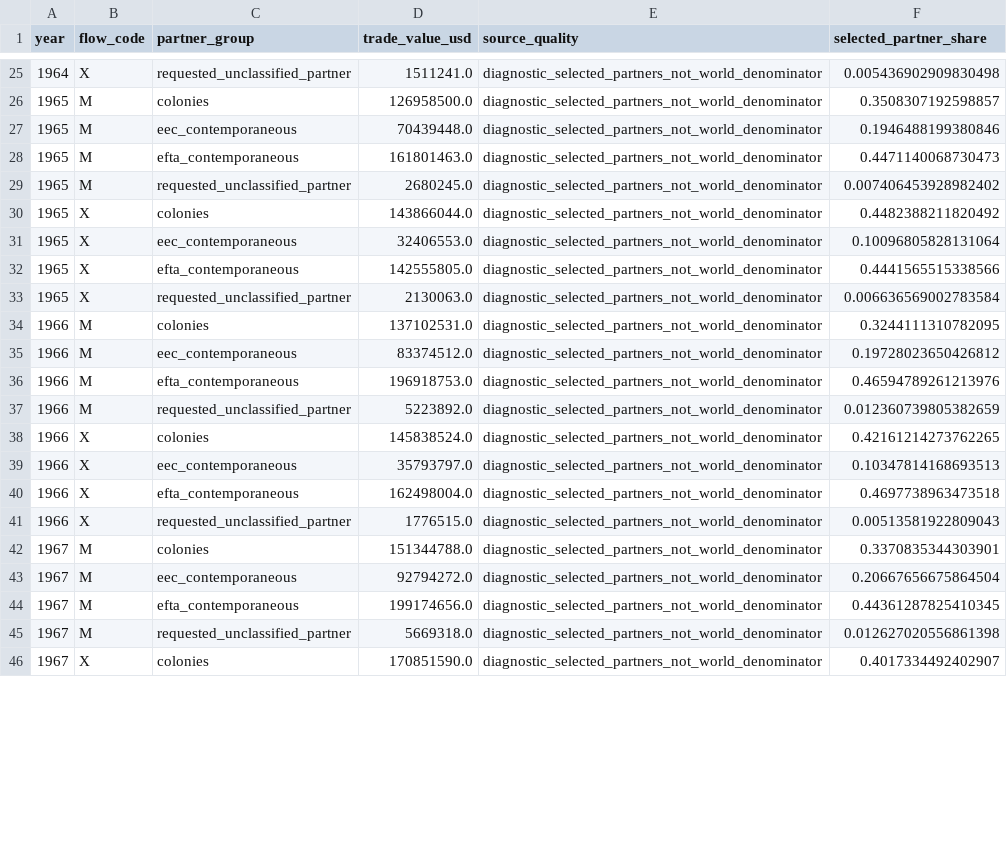
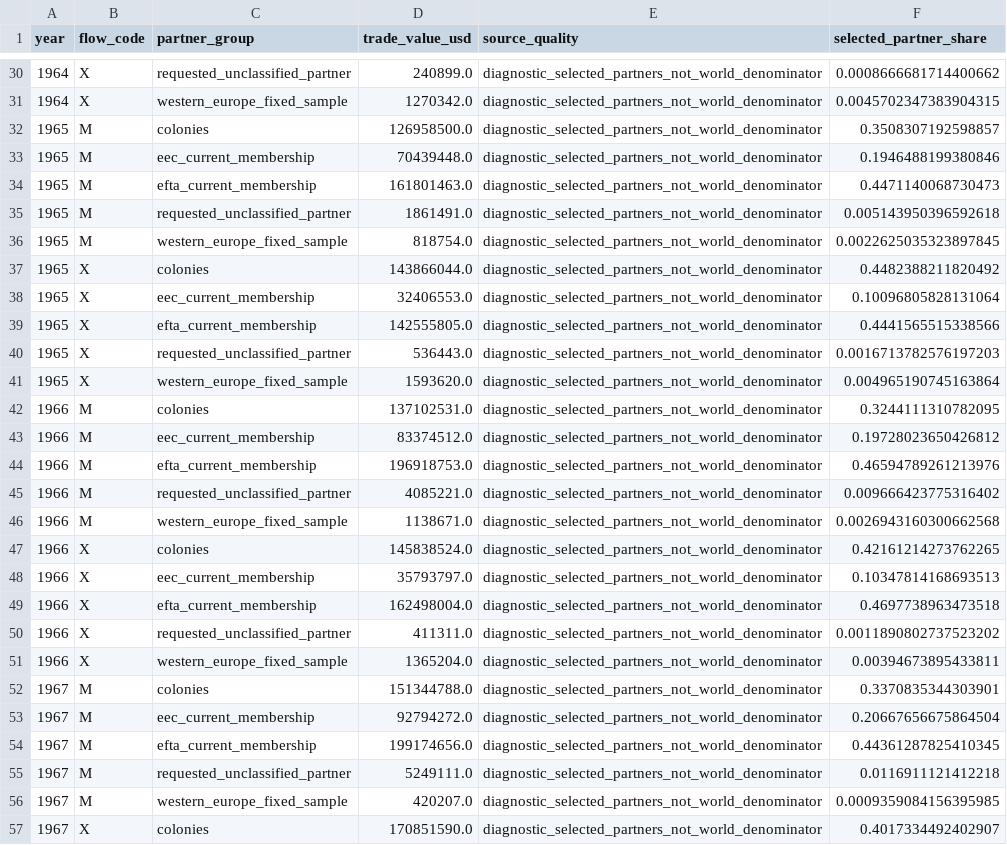
Before and after one commit to DiogoRibeiro7/portugal-external-growth-1960-1973, a CSV file: results/diagnostics/comtrade_coverage/selected_group_shares.csv, drawn as a sheet; only a part is shown, gaps mark what is left out; the diff covers the shown part only.

Commit message:
fix(comtrade): use historical partner areas

```diff
--- a/results/diagnostics/comtrade_coverage/selected_group_shares.csv
+++ b/results/diagnostics/comtrade_coverage/selected_group_shares.csv
@@ -25,22 +30,28 @@ year,flow_code,partner_group,trade_value_usd,source_quality,selected_partner_sha
-1964,X,requested_unclassified_partner,1511241.0,diagnostic_selected_partners_not_world_denominator,0.005436902909830498
+1964,X,requested_unclassified_partner,240899.0,diagnostic_selected_partners_not_world_denominator,0.0008666681714400662
+1964,X,western_europe_fixed_sample,1270342.0,diagnostic_selected_partners_not_world_denominator,0.0045702347383904315
 1965,M,colonies,126958500.0,diagnostic_selected_partners_not_world_denominator,0.3508307192598857
-1965,M,eec_contemporaneous,70439448.0,diagnostic_selected_partners_not_world_denominator,0.1946488199380846
-1965,M,efta_contemporaneous,161801463.0,diagnostic_selected_partners_not_world_denominator,0.4471140068730473
-1965,M,requested_unclassified_partner,2680245.0,diagnostic_selected_partners_not_world_denominator,0.007406453928982402
+1965,M,eec_current_membership,70439448.0,diagnostic_selected_partners_not_world_denominator,0.1946488199380846
+1965,M,efta_current_membership,161801463.0,diagnostic_selected_partners_not_world_denominator,0.4471140068730473
+1965,M,requested_unclassified_partner,1861491.0,diagnostic_selected_partners_not_world_denominator,0.005143950396592618
+1965,M,western_europe_fixed_sample,818754.0,diagnostic_selected_partners_not_world_denominator,0.0022625035323897845
 1965,X,colonies,143866044.0,diagnostic_selected_partners_not_world_denominator,0.4482388211820492
-1965,X,eec_contemporaneous,32406553.0,diagnostic_selected_partners_not_world_denominator,0.10096805828131064
-1965,X,efta_contemporaneous,142555805.0,diagnostic_selected_partners_not_world_denominator,0.4441565515338566
-1965,X,requested_unclassified_partner,2130063.0,diagnostic_selected_partners_not_world_denominator,0.006636569002783584
+1965,X,eec_current_membership,32406553.0,diagnostic_selected_partners_not_world_denominator,0.10096805828131064
+1965,X,efta_current_membership,142555805.0,diagnostic_selected_partners_not_world_denominator,0.4441565515338566
+1965,X,requested_unclassified_partner,536443.0,diagnostic_selected_partners_not_world_denominator,0.0016713782576197203
+1965,X,western_europe_fixed_sample,1593620.0,diagnostic_selected_partners_not_world_denominator,0.004965190745163864
 1966,M,colonies,137102531.0,diagnostic_selected_partners_not_world_denominator,0.3244111310782095
-1966,M,eec_contemporaneous,83374512.0,diagnostic_selected_partners_not_world_denominator,0.19728023650426812
-1966,M,efta_contemporaneous,196918753.0,diagnostic_selected_partners_not_world_denominator,0.46594789261213976
-1966,M,requested_unclassified_partner,5223892.0,diagnostic_selected_partners_not_world_denominator,0.012360739805382659
+1966,M,eec_current_membership,83374512.0,diagnostic_selected_partners_not_world_denominator,0.19728023650426812
+1966,M,efta_current_membership,196918753.0,diagnostic_selected_partners_not_world_denominator,0.46594789261213976
+1966,M,requested_unclassified_partner,4085221.0,diagnostic_selected_partners_not_world_denominator,0.009666423775316402
+1966,M,western_europe_fixed_sample,1138671.0,diagnostic_selected_partners_not_world_denominator,0.0026943160300662568
 1966,X,colonies,145838524.0,diagnostic_selected_partners_not_world_denominator,0.42161214273762265
-1966,X,eec_contemporaneous,35793797.0,diagnostic_selected_partners_not_world_denominator,0.10347814168693513
-1966,X,efta_contemporaneous,162498004.0,diagnostic_selected_partners_not_world_denominator,0.4697738963473518
-1966,X,requested_unclassified_partner,1776515.0,diagnostic_selected_partners_not_world_denominator,0.00513581922809043
+1966,X,eec_current_membership,35793797.0,diagnostic_selected_partners_not_world_denominator,0.10347814168693513
+1966,X,efta_current_membership,162498004.0,diagnostic_selected_partners_not_world_denominator,0.4697738963473518
+1966,X,requested_unclassified_partner,411311.0,diagnostic_selected_partners_not_world_denominator,0.0011890802737523202
+1966,X,western_europe_fixed_sample,1365204.0,diagnostic_selected_partners_not_world_denominator,0.00394673895433811
 1967,M,colonies,151344788.0,diagnostic_selected_partners_not_world_denominator,0.3370835344303901
-1967,M,eec_contemporaneous,92794272.0,diagnostic_selected_partners_not_world_denominator,0.20667656675864504
-1967,M,efta_contemporaneous,199174656.0,diagnostic_selected_partners_not_world_denominator,0.44361287825410345
-1967,M,requested_unclassified_partner,5669318.0,diagnostic_selected_partners_not_world_denominator,0.012627020556861398
+1967,M,eec_current_membership,92794272.0,diagnostic_selected_partners_not_world_denominator,0.20667656675864504
+1967,M,efta_current_membership,199174656.0,diagnostic_selected_partners_not_world_denominator,0.44361287825410345
+1967,M,requested_unclassified_partner,5249111.0,diagnostic_selected_partners_not_world_denominator,0.0116911121412218
+1967,M,western_europe_fixed_sample,420207.0,diagnostic_selected_partners_not_world_denominator,0.0009359084156395985
 1967,X,colonies,170851590.0,diagnostic_selected_partners_not_world_denominator,0.4017334492402907
```
Also changed, not shown: 10 added rows and 64 edited cells elsewhere in this file, results/diagnostics/comtrade_coverage/selected_group_changes_1962_1973.csv, results/diagnostics/comtrade_coverage/selected_group_values.csv, 46 other files.
